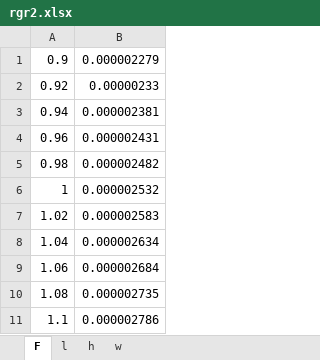
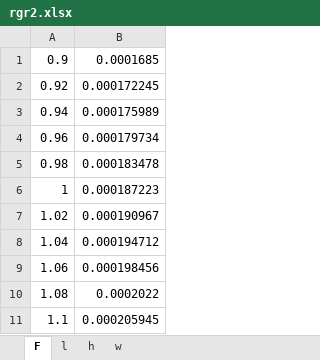
Before and after one commit to Archasmiel/basics-of-mnst_rgr, an Excel workbook: rgr2/rgr2.xlsx, sheet F, drawn as a sheet; values as stored, in another font and other column widths than the file's, no borders; the diff names each change by its address in the sheet, - before the commit and + after, or states it on an @@ line.

```diff
--- a/rgr2/rgr2.xlsx (sheet F)
+++ b/rgr2/rgr2.xlsx (sheet F)
-B1: 0.000002279
+B1: 0.0001685
-B2: 0.00000233
+B2: 0.000172245
-B3: 0.000002381
+B3: 0.000175989
-B4: 0.000002431
+B4: 0.000179734
-B5: 0.000002482
+B5: 0.000183478
-B6: 0.000002532
+B6: 0.000187223
-B7: 0.000002583
+B7: 0.000190967
-B8: 0.000002634
+B8: 0.000194712
-B9: 0.000002684
+B9: 0.000198456
-B10: 0.000002735
+B10: 0.0002022
-B11: 0.000002786
+B11: 0.000205945
```
Also changed, not shown: sheet l, sheet h, sheet w, rgr3/rgr3.xlsx, rgr4/rgr4.xlsx, 1 other file.
